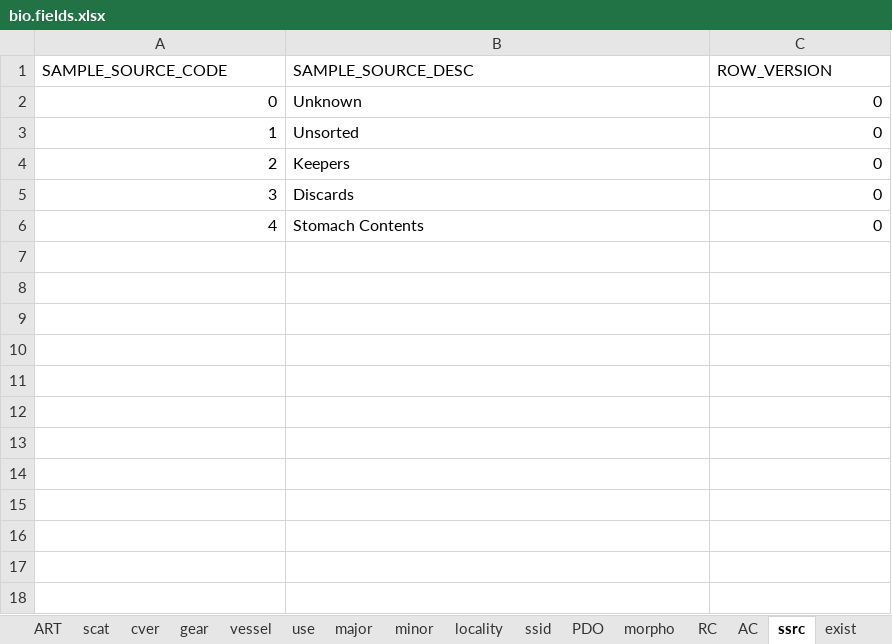
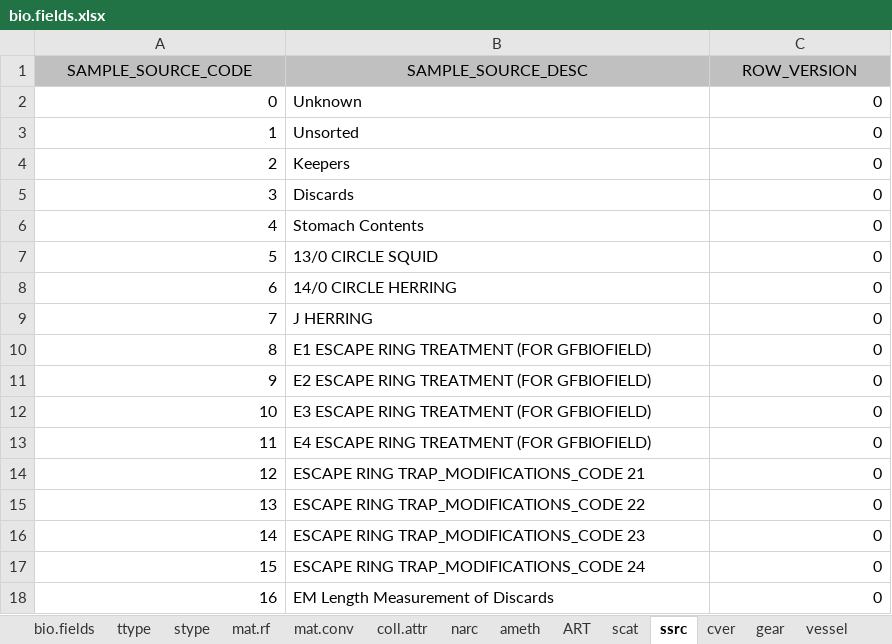
Before and after one commit to pbs-software/pbs-tools, an Excel workbook: PBStools/inst/sql/bio.fields.xlsx, sheet ssrc, drawn as a sheet; values as stored, in another font and other column widths than the file's, no borders; the diff names each change by its address in the sheet, - before the commit and + after, or states it on an @@ line.

```diff
--- a/PBStools/inst/sql/bio.fields.xlsx (sheet ssrc)
+++ b/PBStools/inst/sql/bio.fields.xlsx (sheet ssrc)
+sheet tab: mat.conv
@@ sheet tab order changed: bio.fields | ttype | stype | mat.rf | mat.conv | coll.attr | narc | ameth | ART | scat | ssrc | cver | gear | vessel @@
@@ A1:C1 fill: none → #C0C0C0, alignment: left → center @@
+row 7: 5 | 13/0 CIRCLE SQUID | 0
+row 8: 6 | 14/0 CIRCLE HERRING | 0
+row 9: 7 | J HERRING | 0
+row 10: 8 | E1 ESCAPE RING TREATMENT (FOR GFBIOFIELD) | 0
+row 11: 9 | E2 ESCAPE RING TREATMENT (FOR GFBIOFIELD) | 0
+row 12: 10 | E3 ESCAPE RING TREATMENT (FOR GFBIOFIELD) | 0
+row 13: 11 | E4 ESCAPE RING TREATMENT (FOR GFBIOFIELD) | 0
+row 14: 12 | ESCAPE RING TRAP_MODIFICATIONS_CODE 21 | 0
+row 15: 13 | ESCAPE RING TRAP_MODIFICATIONS_CODE 22 | 0
+row 16: 14 | ESCAPE RING TRAP_MODIFICATIONS_CODE 23 | 0
+row 17: 15 | ESCAPE RING TRAP_MODIFICATIONS_CODE 24 | 0
+row 18: 16 | EM Length Measurement of Discards | 0
```
Also changed, not shown: sheet ssid, sheet mat.rf, sheet ttype, sheet major, formulas that keep their value, 26 other files.
